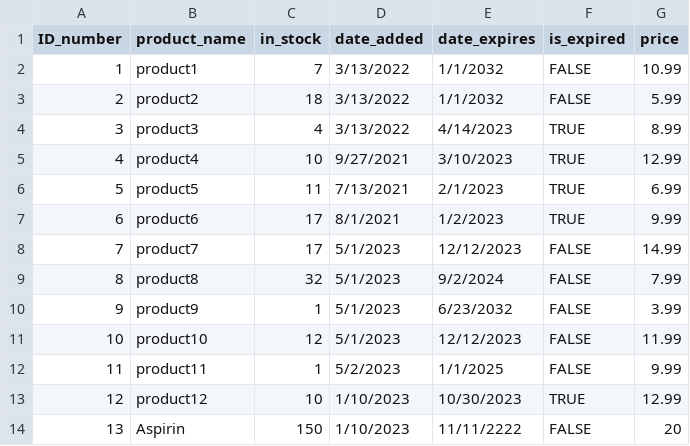
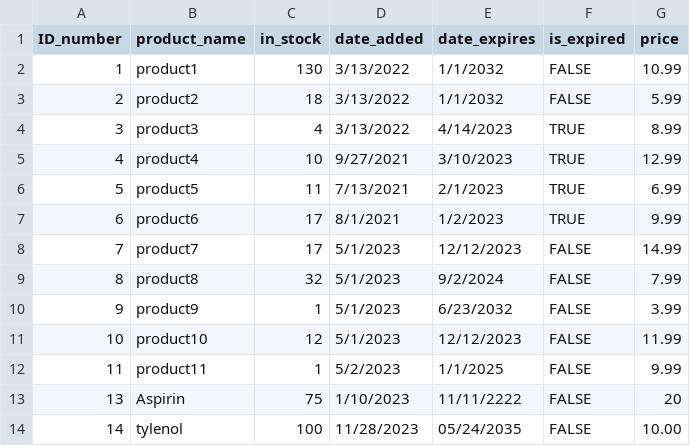
Before and after one commit to hpearl725/SFWE_403_TEAM_1, a CSV file: GUI/inventory.csv, drawn as a sheet.

```diff
--- a/GUI/inventory.csv
+++ b/GUI/inventory.csv
@@ -1,3 +1,3 @@
 ID_number,product_name,in_stock,date_added,date_expires,is_expired,price
-1,product1,7,3/13/2022,1/1/2032,FALSE,10.99
+1,product1,130,3/13/2022,1/1/2032,FALSE,10.99
 2,product2,18,3/13/2022,1/1/2032,FALSE,5.99
@@ -12,3 +12,3 @@ ID_number,product_name,in_stock,date_added,date_expires,is_expired,price
 11,product11,1,5/2/2023,1/1/2025,FALSE,9.99
-12,product12,10,1/10/2023,10/30/2023,TRUE,12.99
-13,Aspirin,150,1/10/2023,11/11/2222,FALSE,20
+13,Aspirin,75,1/10/2023,11/11/2222,FALSE,20
+14,tylenol,100,11/28/2023,05/24/2035,FALSE,10.00
```
Also changed, not shown: 4 other files.
